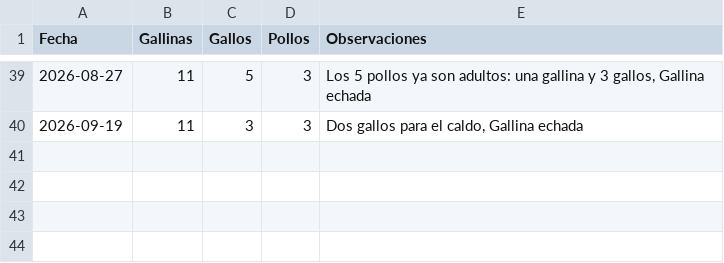
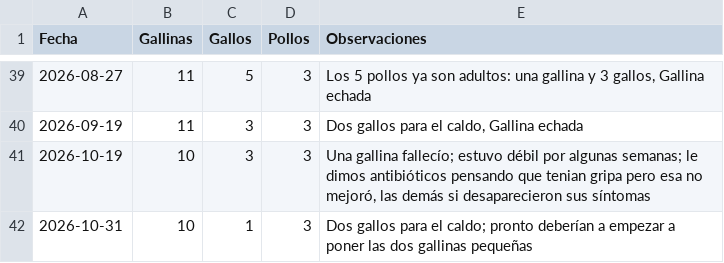
Before and after one commit to mvillasante/hen_analyser, a CSV file: data/conteo_individuos.csv, drawn as a sheet; only a part is shown, gaps mark what is left out; the diff names each change by its address in the sheet, - before the commit and + after, or states it on an @@ line.

Commit message:
💫🐓 actualiza conteo

```diff
--- a/data/conteo_individuos.csv
+++ b/data/conteo_individuos.csv
+row 41: 2026-10-19 | 10 | 3 | 3 | Una gallina fallecío; estuvo débil por algunas semanas; le dimos antibióticos pensando que tenian gripa pero esa no mejoró, las demás si desaparecieron sus síntomas
+row 42: 2026-10-31 | 10 | 1 | 3 | Dos gallos para el caldo; pronto deberían a empezar a poner las dos gallinas pequeñas
```
